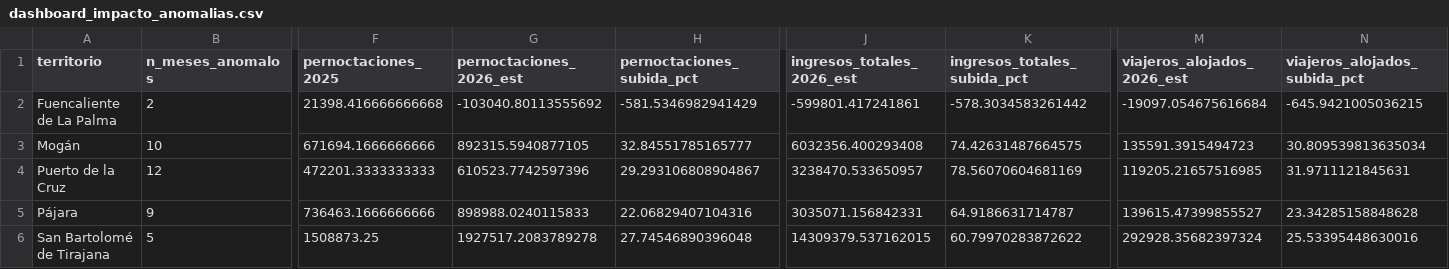
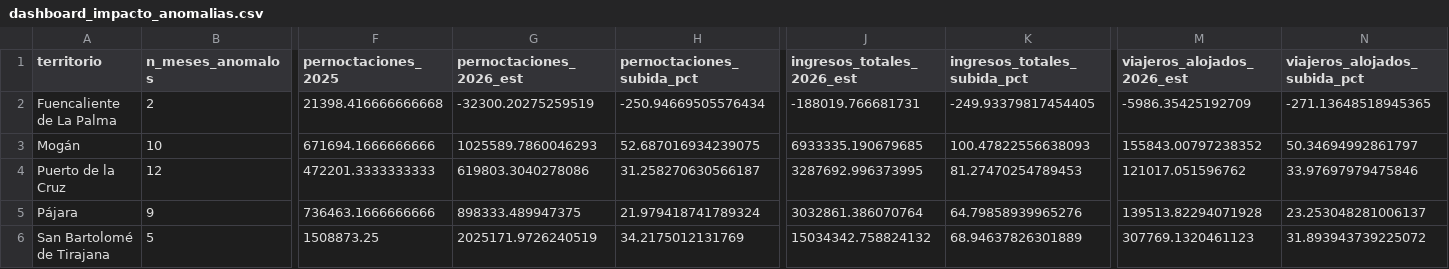
Before and after one commit to saamuhh/Dashboard-TFM, a CSV file: dashboard_impacto_anomalias.csv, drawn as a sheet; only a part is shown, gaps mark what is left out; the diff covers the shown part only; the diff names each change by its address in the sheet, - before the commit and + after, or states it on an @@ line.

Commit message:
Actualiza dashboard_impacto_anomalias.csv desde Colab

```diff
--- a/dashboard_impacto_anomalias.csv
+++ b/dashboard_impacto_anomalias.csv
-G2 (pernoctaciones_2026_est): -103040.80113555692
+G2 (pernoctaciones_2026_est): -32300.20275259519
-H2 (pernoctaciones_subida_pct): -581.5346982941429
+H2 (pernoctaciones_subida_pct): -250.94669505576434
-J2 (ingresos_totales_2026_est): -599801.417241861
+J2 (ingresos_totales_2026_est): -188019.766681731
-K2 (ingresos_totales_subida_pct): -578.3034583261442
+K2 (ingresos_totales_subida_pct): -249.93379817454405
-M2 (viajeros_alojados_2026_est): -19097.054675616684
+M2 (viajeros_alojados_2026_est): -5986.35425192709
-N2 (viajeros_alojados_subida_pct): -645.9421005036215
+N2 (viajeros_alojados_subida_pct): -271.13648518945365
-G3 (pernoctaciones_2026_est): 892315.5940877105
+G3 (pernoctaciones_2026_est): 1025589.7860046293
-H3 (pernoctaciones_subida_pct): 32.84551785165777
+H3 (pernoctaciones_subida_pct): 52.687016934239075
-J3 (ingresos_totales_2026_est): 6032356.400293408
+J3 (ingresos_totales_2026_est): 6933335.190679685
-K3 (ingresos_totales_subida_pct): 74.42631487664575
+K3 (ingresos_totales_subida_pct): 100.47822556638093
-M3 (viajeros_alojados_2026_est): 135591.3915494723
+M3 (viajeros_alojados_2026_est): 155843.00797238352
-N3 (viajeros_alojados_subida_pct): 30.809539813635034
+N3 (viajeros_alojados_subida_pct): 50.34694992861797
-G4 (pernoctaciones_2026_est): 610523.7742597396
+G4 (pernoctaciones_2026_est): 619803.3040278086
-H4 (pernoctaciones_subida_pct): 29.293106808904867
+H4 (pernoctaciones_subida_pct): 31.258270630566187
-J4 (ingresos_totales_2026_est): 3238470.533650957
+J4 (ingresos_totales_2026_est): 3287692.996373995
-K4 (ingresos_totales_subida_pct): 78.56070604681169
+K4 (ingresos_totales_subida_pct): 81.27470254789453
-M4 (viajeros_alojados_2026_est): 119205.21657516985
+M4 (viajeros_alojados_2026_est): 121017.051596762
-N4 (viajeros_alojados_subida_pct): 31.9711121845631
+N4 (viajeros_alojados_subida_pct): 33.97697979475846
-G5 (pernoctaciones_2026_est): 898988.0240115833
+G5 (pernoctaciones_2026_est): 898333.489947375
-H5 (pernoctaciones_subida_pct): 22.06829407104316
+H5 (pernoctaciones_subida_pct): 21.979418741789324
-J5 (ingresos_totales_2026_est): 3035071.156842331
+J5 (ingresos_totales_2026_est): 3032861.386070764
-K5 (ingresos_totales_subida_pct): 64.9186631714787
+K5 (ingresos_totales_subida_pct): 64.79858939965276
-M5 (viajeros_alojados_2026_est): 139615.47399855527
+M5 (viajeros_alojados_2026_est): 139513.82294071928
-N5 (viajeros_alojados_subida_pct): 23.34285158848628
+N5 (viajeros_alojados_subida_pct): 23.253048281006137
-G6 (pernoctaciones_2026_est): 1927517.2083789278
+G6 (pernoctaciones_2026_est): 2025171.9726240519
-H6 (pernoctaciones_subida_pct): 27.74546890396048
+H6 (pernoctaciones_subida_pct): 34.2175012131769
-J6 (ingresos_totales_2026_est): 14309379.537162015
+J6 (ingresos_totales_2026_est): 15034342.758824132
-K6 (ingresos_totales_subida_pct): 60.79970283872622
+K6 (ingresos_totales_subida_pct): 68.94637826301889
-M6 (viajeros_alojados_2026_est): 292928.35682397324
+M6 (viajeros_alojados_2026_est): 307769.1320461123
-N6 (viajeros_alojados_subida_pct): 25.53395448630016
+N6 (viajeros_alojados_subida_pct): 31.893943739225072
```
Also changed, not shown: 18 edited cells elsewhere in this file.
